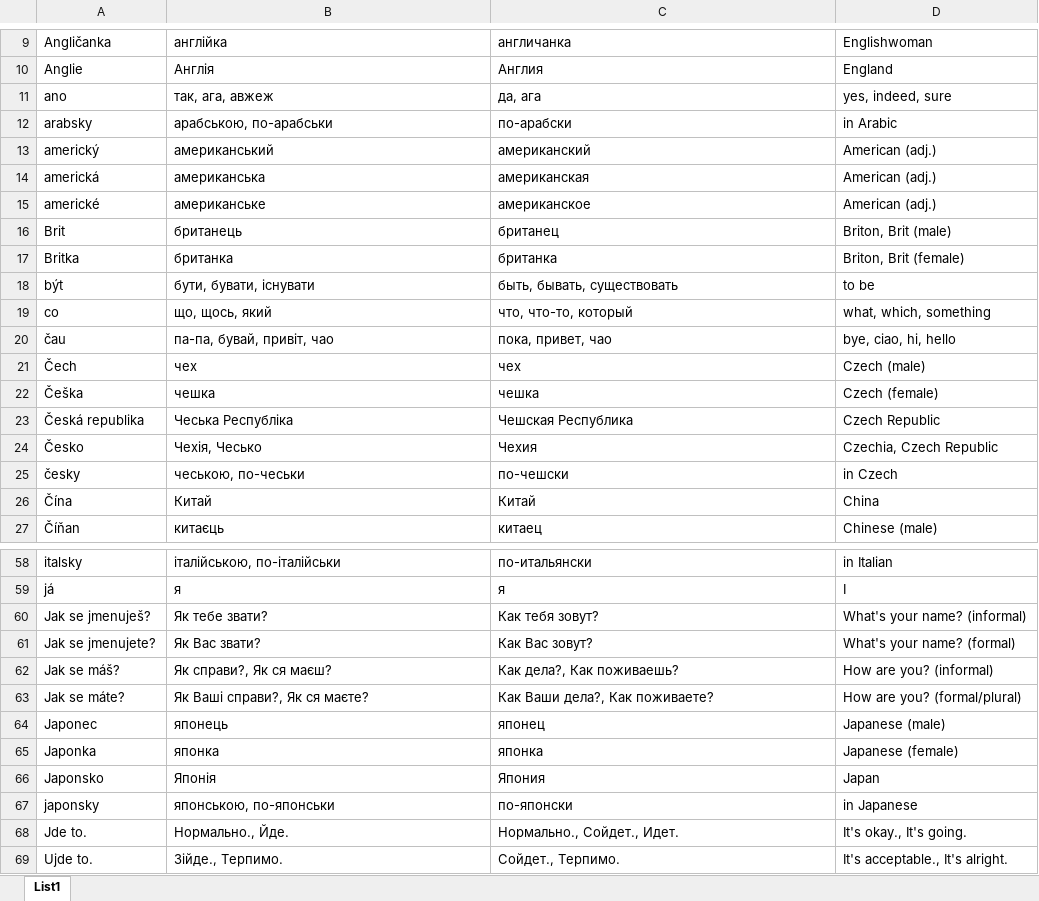
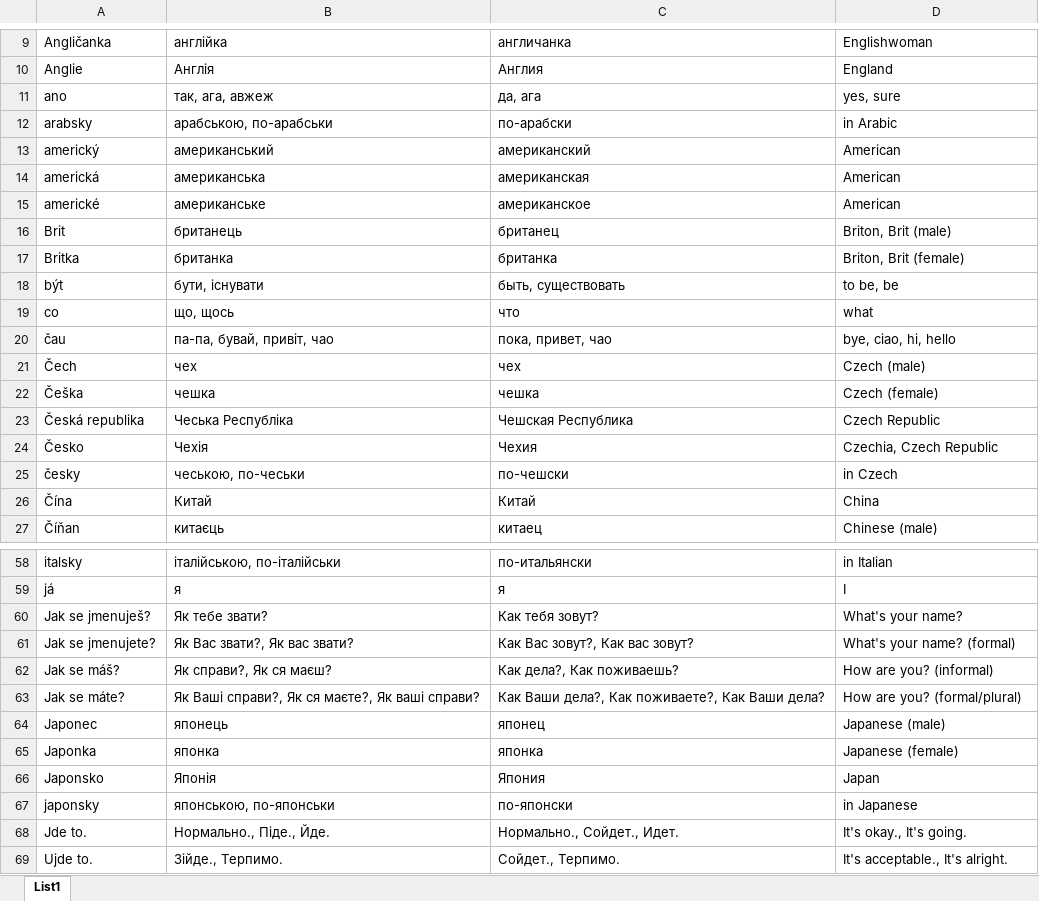
Before and after one commit to DanyloBulavchuk/LearnCZ, an Excel workbook: words_CZ/1.xlsx, sheet List1, drawn as a sheet; only a part is shown, gaps mark what is left out; values as stored, in another font and other column widths than the file's, no borders; the diff covers the shown part only; the diff names each change by its address in the sheet, - before the commit and + after, or states it on an @@ line.

```diff
--- a/words_CZ/1.xlsx (sheet List1)
+++ b/words_CZ/1.xlsx (sheet List1)
-D11: yes, indeed, sure
+D11: yes, sure
-D13:D15: American (adj.)
+D13:D15: American
-B18: бути, бувати, існувати
+B18: бути, існувати
-C18: быть, бывать, существовать
+C18: быть, существовать
-D18: to be
+D18: to be, be
-B19: що, щось, який
+B19: що, щось
-C19: что, что-то, который
+C19: что
-D19: what, which, something
+D19: what
-B24: Чехія, Чесько
+B24: Чехія
-D60: What's your name? (informal)
+D60: What's your name?
-B61: Як Вас звати?
+B61: Як Вас звати?, Як вас звати?
-C61: Как Вас зовут?
+C61: Как Вас зовут?, Как вас зовут?
-B63: Як Ваші справи?, Як ся маєте?
+B63: Як Ваші справи?, Як ся маєте?, Як ваші справи?
-C63: Как Ваши дела?, Как поживаете?
+C63: Как Ваши дела?, Как поживаете?, Как Ваши дела?
-B68: Нормально., Йде.
+B68: Нормально., Піде., Йде.
```
Also changed, not shown: 6 edited cells elsewhere in this sheet, 11 other files.
